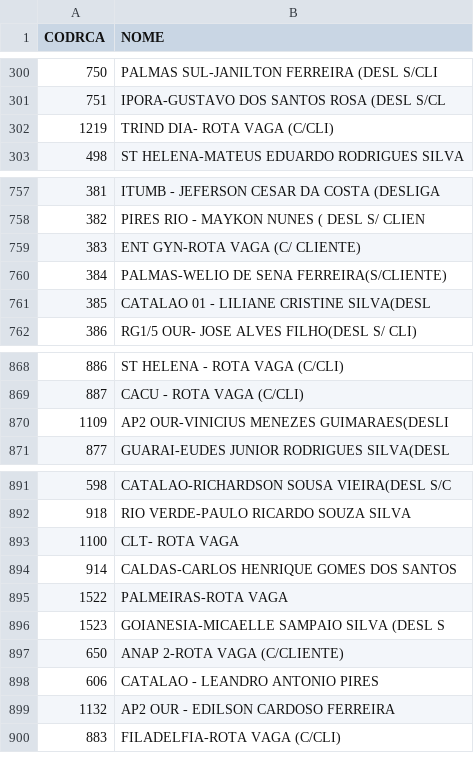
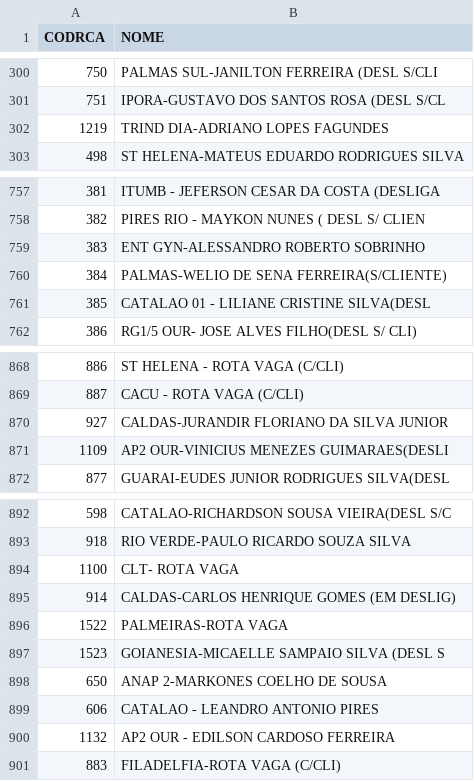
Before and after one commit to rylsistema/Solicitar_Desconto, a CSV file: converter/rcas.csv, drawn as a sheet; only a part is shown, gaps mark what is left out.

```diff
--- a/converter/rcas.csv
+++ b/converter/rcas.csv
@@ -301,3 +301,3 @@
 751;IPORA-GUSTAVO DOS SANTOS ROSA (DESL S/CL
-1219;TRIND DIA- ROTA VAGA (C/CLI)
+1219;TRIND DIA-ADRIANO LOPES FAGUNDES
 498;ST HELENA-MATEUS EDUARDO RODRIGUES SILVA
@@ -758,3 +758,3 @@
 382;PIRES RIO - MAYKON NUNES ( DESL S/ CLIEN
-383;ENT GYN-ROTA VAGA (C/ CLIENTE)
+383;ENT GYN-ALESSANDRO ROBERTO SOBRINHO
 384;PALMAS-WELIO DE SENA FERREIRA(S/CLIENTE)
@@ -869,2 +869,3 @@
 887;CACU - ROTA VAGA (C/CLI)
+927;CALDAS-JURANDIR FLORIANO DA SILVA JUNIOR
 1109;AP2 OUR-VINICIUS MENEZES GUIMARAES(DESLI
@@ -893,6 +894,6 @@
 1100;CLT- ROTA VAGA
-914;CALDAS-CARLOS HENRIQUE GOMES DOS SANTOS
+914;CALDAS-CARLOS HENRIQUE GOMES (EM DESLIG)
 1522;PALMEIRAS-ROTA VAGA
 1523;GOIANESIA-MICAELLE SAMPAIO SILVA (DESL S
-650;ANAP 2-ROTA VAGA (C/CLIENTE)
+650;ANAP 2-MARKONES COELHO DE SOUSA
 606;CATALAO - LEANDRO ANTONIO PIRES
```
Also changed, not shown: converter/Clientes.csv, converter/Produtos.csv, 9 other files.
